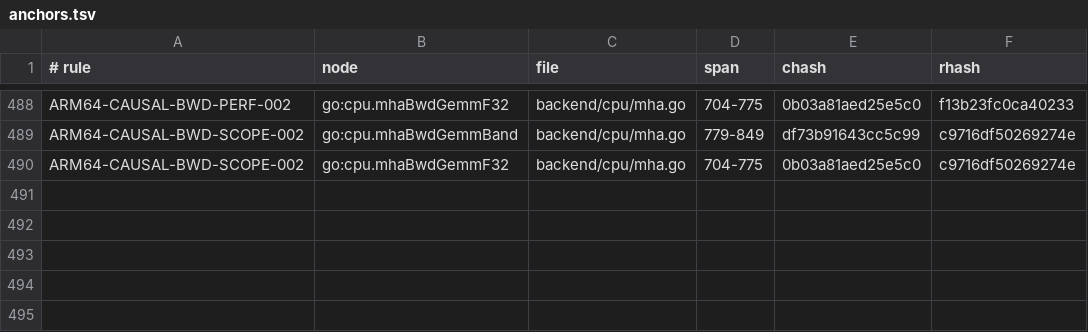
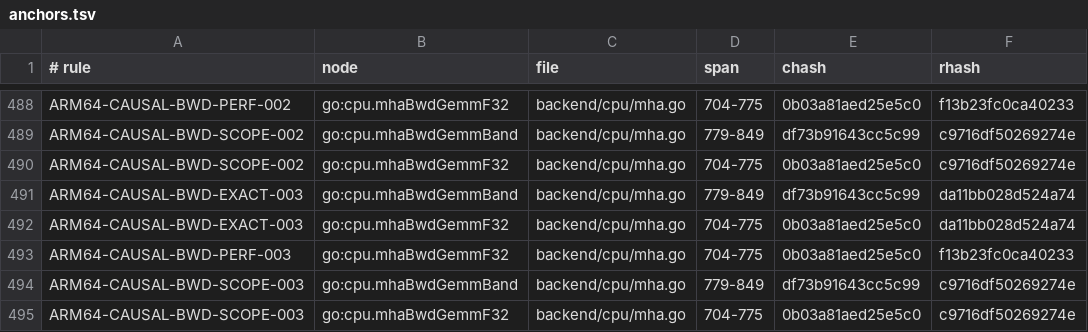
Before and after one commit to jxsl13/goai, a TSV file: .spectackle/anchors.tsv, drawn as a sheet; only a part is shown, gaps mark what is left out.

Commit message:
spectackle(submit): T-01M26Z9CN6E8S approved->active
branch spectackle/T-01M26Z9CN6E8S: 36 events, 7 rules, 4 items replayed

Spectackle-Ev: submit
Spectackle-Item: T-01M26Z9CN6E8SV0092QSY8BWD1
Spectackle-From: approved
Spectackle-To: active
Spectackle-Agent: goai-cpu-attention-ci
Spectackle-Eid: ec415a357dc71ecc
Spectackle-Eid: 8c966ff5410e35bf

```diff
--- a/.spectackle/anchors.tsv
+++ b/.spectackle/anchors.tsv
@@ -490 +490,6 @@ ARM64-CAUSAL-BWD-SCOPE-002	go:cpu.mhaBwdGemmBand	backend/cpu/mha.go	779-849	df73
 ARM64-CAUSAL-BWD-SCOPE-002	go:cpu.mhaBwdGemmF32	backend/cpu/mha.go	704-775	0b03a81aed25e5c0	c9716df50269274e
+ARM64-CAUSAL-BWD-EXACT-003	go:cpu.mhaBwdGemmBand	backend/cpu/mha.go	779-849	df73b91643cc5c99	da11bb028d524a74
+ARM64-CAUSAL-BWD-EXACT-003	go:cpu.mhaBwdGemmF32	backend/cpu/mha.go	704-775	0b03a81aed25e5c0	da11bb028d524a74
+ARM64-CAUSAL-BWD-PERF-003	go:cpu.mhaBwdGemmF32	backend/cpu/mha.go	704-775	0b03a81aed25e5c0	f13b23fc0ca40233
+ARM64-CAUSAL-BWD-SCOPE-003	go:cpu.mhaBwdGemmBand	backend/cpu/mha.go	779-849	df73b91643cc5c99	c9716df50269274e
+ARM64-CAUSAL-BWD-SCOPE-003	go:cpu.mhaBwdGemmF32	backend/cpu/mha.go	704-775	0b03a81aed25e5c0	c9716df50269274e
```
Also changed, not shown: 2 other files.
